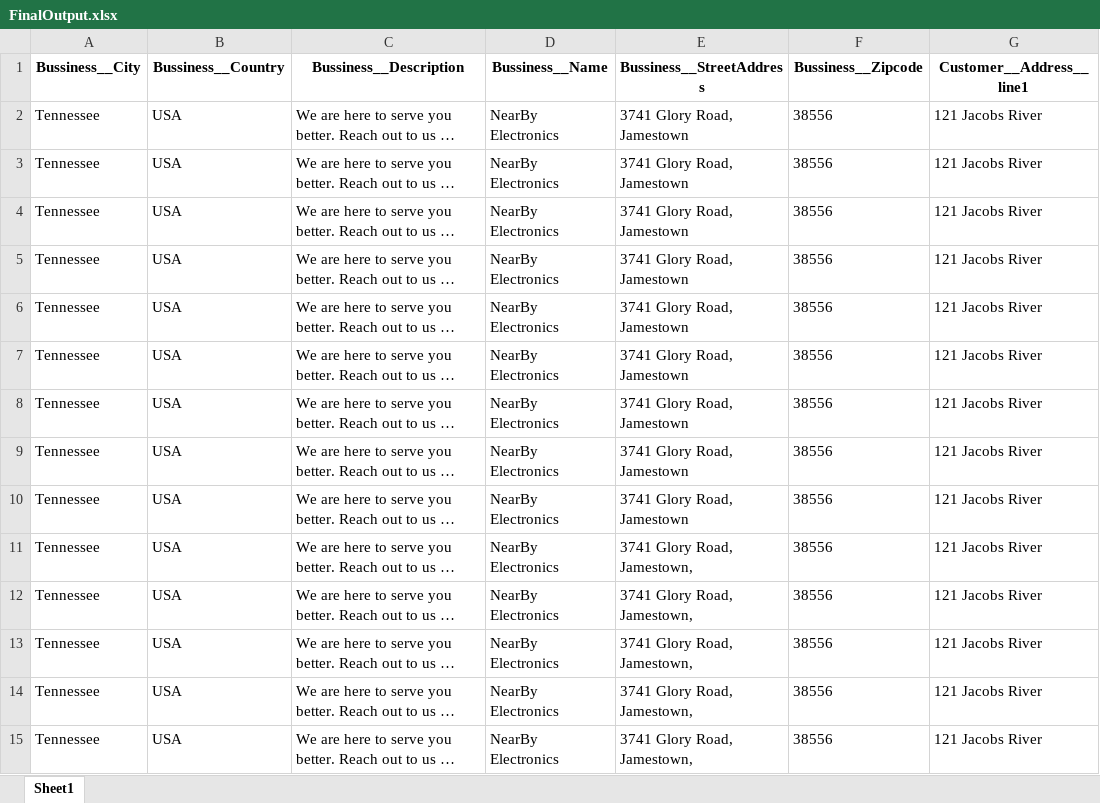
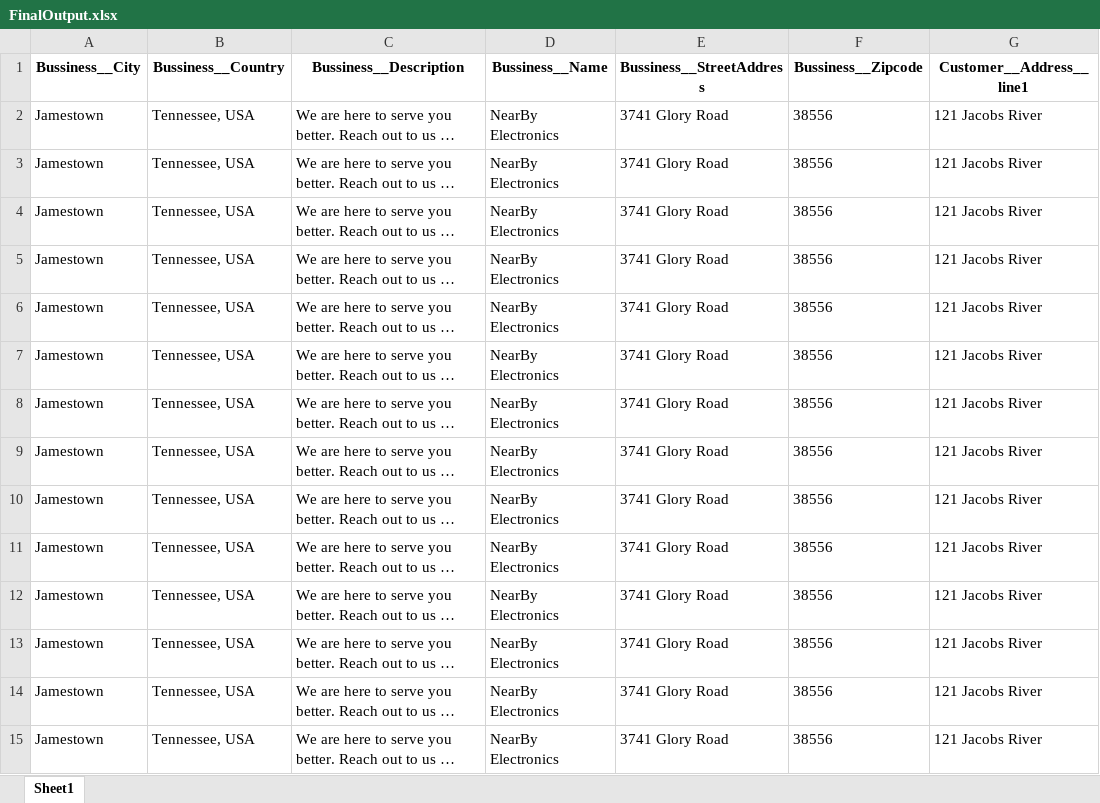
Before and after one commit to Chayanika-Basak/Papyrus-Nebula-Round-1, an Excel workbook: FinalOutput.xlsx, sheet Sheet1, drawn as a sheet; only a part is shown; long unchanged cells end in …; values as stored, in another font and other column widths than the file's, no borders; the diff covers the shown part only; the diff names each change by its address in the sheet, - before the commit and + after, or states it on an @@ line.

```diff
--- a/FinalOutput.xlsx (sheet Sheet1)
+++ b/FinalOutput.xlsx (sheet Sheet1)
-A2:A15 (Bussiness__City): Tennessee
+A2:A15 (Bussiness__City): Jamestown
-B2:B15 (Bussiness__Country): USA
+B2:B15 (Bussiness__Country): Tennessee, USA
-E2:E10 (Bussiness__StreetAddress): 3741 Glory Road, Jamestown
+E2:E10 (Bussiness__StreetAddress): 3741 Glory Road
-E11:E15 (Bussiness__StreetAddress): 3741 Glory Road, Jamestown,
+E11:E15 (Bussiness__StreetAddress): 3741 Glory Road
```
Also changed, not shown: 1821 edited cells elsewhere in this sheet, 1 other file.
